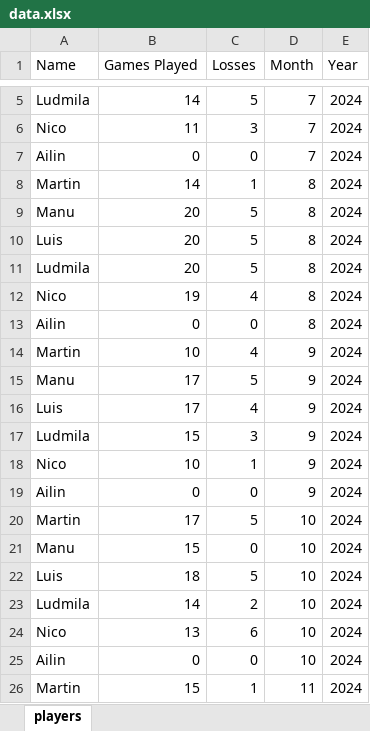
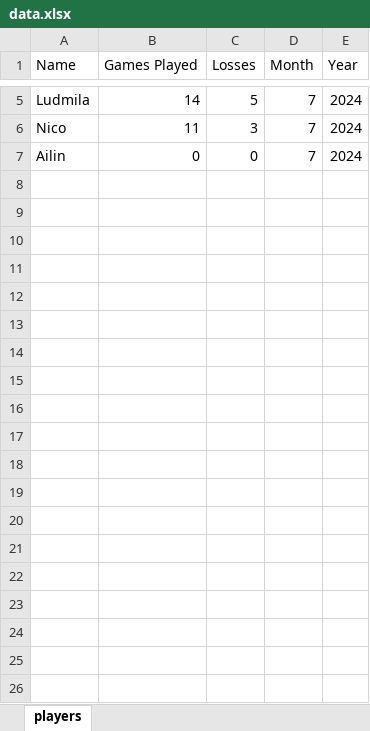
Before and after one commit to MartinMontagner/contador-juego, an Excel workbook: data.xlsx, sheet players, drawn as a sheet; only a part is shown, gaps mark what is left out; values as stored, in another font and other column widths than the file's, no borders; the diff covers the shown part only; the diff names each change by its address in the sheet, - before the commit and + after, or states it on an @@ line.

Commit message:
actualizacion excel

```diff
--- a/data.xlsx (sheet players)
+++ b/data.xlsx (sheet players)
-row 8: Martin | 14 | 1 | 8 | 2024
-row 9: Manu | 20 | 5 | 8 | 2024
-row 10: Luis | 20 | 5 | 8 | 2024
-row 11: Ludmila | 20 | 5 | 8 | 2024
-row 12: Nico | 19 | 4 | 8 | 2024
-row 13: Ailin | 0 | 0 | 8 | 2024
-row 14: Martin | 10 | 4 | 9 | 2024
-row 15: Manu | 17 | 5 | 9 | 2024
-row 16: Luis | 17 | 4 | 9 | 2024
-row 17: Ludmila | 15 | 3 | 9 | 2024
-row 18: Nico | 10 | 1 | 9 | 2024
-row 19: Ailin | 0 | 0 | 9 | 2024
-row 20: Martin | 17 | 5 | 10 | 2024
-row 21: Manu | 15 | 0 | 10 | 2024
-row 22: Luis | 18 | 5 | 10 | 2024
-row 23: Ludmila | 14 | 2 | 10 | 2024
-row 24: Nico | 13 | 6 | 10 | 2024
-row 25: Ailin | 0 | 0 | 10 | 2024
-row 26: Martin | 15 | 1 | 11 | 2024
```
Also changed, not shown: 11 removed rows elsewhere in this sheet.
